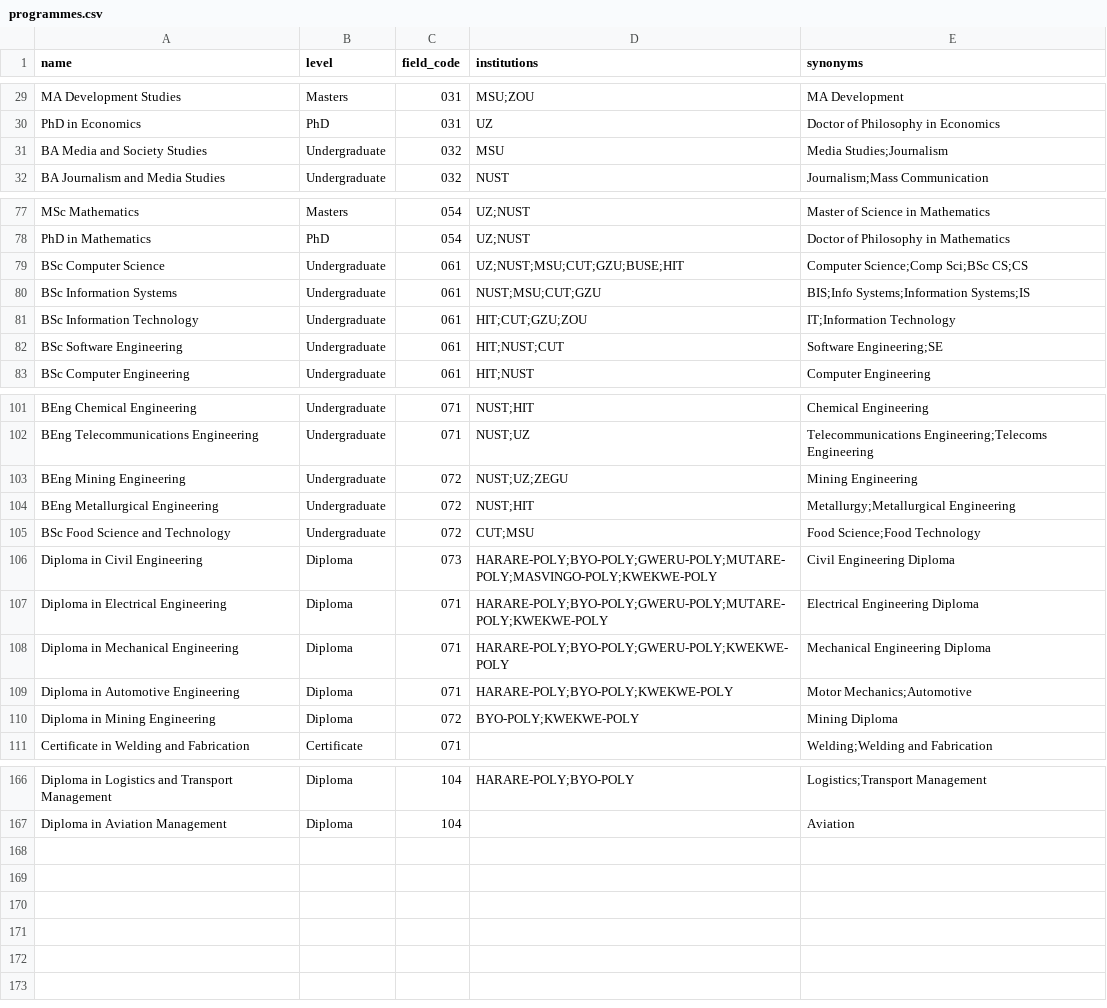
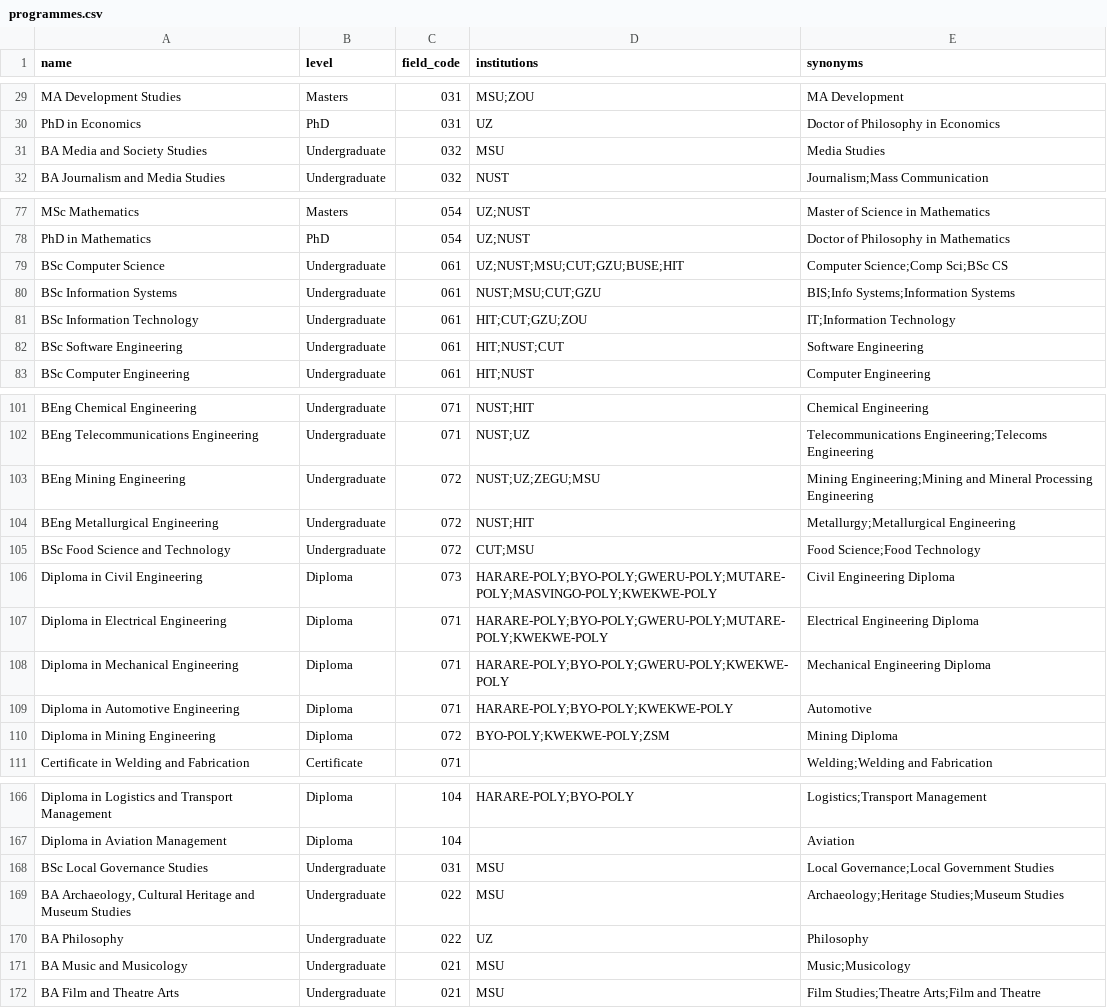
Before and after one commit to Tindo-cyber/ScholarZim, a CSV file: database/seeders/data/programmes.csv, drawn as a sheet; only a part is shown, gaps mark what is left out; the diff covers the shown part only.

```diff
--- a/database/seeders/data/programmes.csv
+++ b/database/seeders/data/programmes.csv
@@ -30,3 +30,3 @@ MA Development Studies,Masters,031,MSU;ZOU,MA Development
 PhD in Economics,PhD,031,UZ,Doctor of Philosophy in Economics
-BA Media and Society Studies,Undergraduate,032,MSU,Media Studies;Journalism
+BA Media and Society Studies,Undergraduate,032,MSU,Media Studies
 BA Journalism and Media Studies,Undergraduate,032,NUST,Journalism;Mass Communication
@@ -78,6 +78,6 @@ MSc Mathematics,Masters,054,UZ;NUST,Master of Science in Mathematics
 PhD in Mathematics,PhD,054,UZ;NUST,Doctor of Philosophy in Mathematics
-BSc Computer Science,Undergraduate,061,UZ;NUST;MSU;CUT;GZU;BUSE;HIT,Computer Science;Comp Sci;BSc CS;CS
-BSc Information Systems,Undergraduate,061,NUST;MSU;CUT;GZU,BIS;Info Systems;Information Systems;IS
+BSc Computer Science,Undergraduate,061,UZ;NUST;MSU;CUT;GZU;BUSE;HIT,Computer Science;Comp Sci;BSc CS
+BSc Information Systems,Undergraduate,061,NUST;MSU;CUT;GZU,BIS;Info Systems;Information Systems
 BSc Information Technology,Undergraduate,061,HIT;CUT;GZU;ZOU,IT;Information Technology
-BSc Software Engineering,Undergraduate,061,HIT;NUST;CUT,Software Engineering;SE
+BSc Software Engineering,Undergraduate,061,HIT;NUST;CUT,Software Engineering
 BSc Computer Engineering,Undergraduate,061,HIT;NUST,Computer Engineering
@@ -102,3 +102,3 @@ BEng Chemical Engineering,Undergraduate,071,NUST;HIT,Chemical Engineering
 BEng Telecommunications Engineering,Undergraduate,071,NUST;UZ,Telecommunications Engineering;Telecoms Engineering
-BEng Mining Engineering,Undergraduate,072,NUST;UZ;ZEGU,Mining Engineering
+BEng Mining Engineering,Undergraduate,072,NUST;UZ;ZEGU;MSU,Mining Engineering;Mining and Mineral Processing Engineering
 BEng Metallurgical Engineering,Undergraduate,072,NUST;HIT,Metallurgy;Metallurgical Engineering
@@ -108,4 +108,4 @@ Diploma in Electrical Engineering,Diploma,071,HARARE-POLY;BYO-POLY;GWERU-POLY;MU
 Diploma in Mechanical Engineering,Diploma,071,HARARE-POLY;BYO-POLY;GWERU-POLY;KWEKWE-POLY,Mechanical Engineering Diploma
-Diploma in Automotive Engineering,Diploma,071,HARARE-POLY;BYO-POLY;KWEKWE-POLY,Motor Mechanics;Automotive
-Diploma in Mining Engineering,Diploma,072,BYO-POLY;KWEKWE-POLY,Mining Diploma
+Diploma in Automotive Engineering,Diploma,071,HARARE-POLY;BYO-POLY;KWEKWE-POLY,Automotive
+Diploma in Mining Engineering,Diploma,072,BYO-POLY;KWEKWE-POLY;ZSM,Mining Diploma
 Certificate in Welding and Fabrication,Certificate,071,,Welding;Welding and Fabrication
@@ -167 +167,6 @@ Diploma in Logistics and Transport Management,Diploma,104,HARARE-POLY;BYO-POLY,L
 Diploma in Aviation Management,Diploma,104,,Aviation
+BSc Local Governance Studies,Undergraduate,031,MSU,Local Governance;Local Government Studies
+"BA Archaeology, Cultural Heritage and Museum Studies",Undergraduate,022,MSU,Archaeology;Heritage Studies;Museum Studies
+BA Philosophy,Undergraduate,022,UZ,Philosophy
+BA Music and Musicology,Undergraduate,021,MSU,Music;Musicology
+BA Film and Theatre Arts,Undergraduate,021,MSU,Film Studies;Theatre Arts;Film and Theatre
```
Also changed, not shown: 3 edited cells elsewhere in this file, database/seeders/data/institutions.csv.
